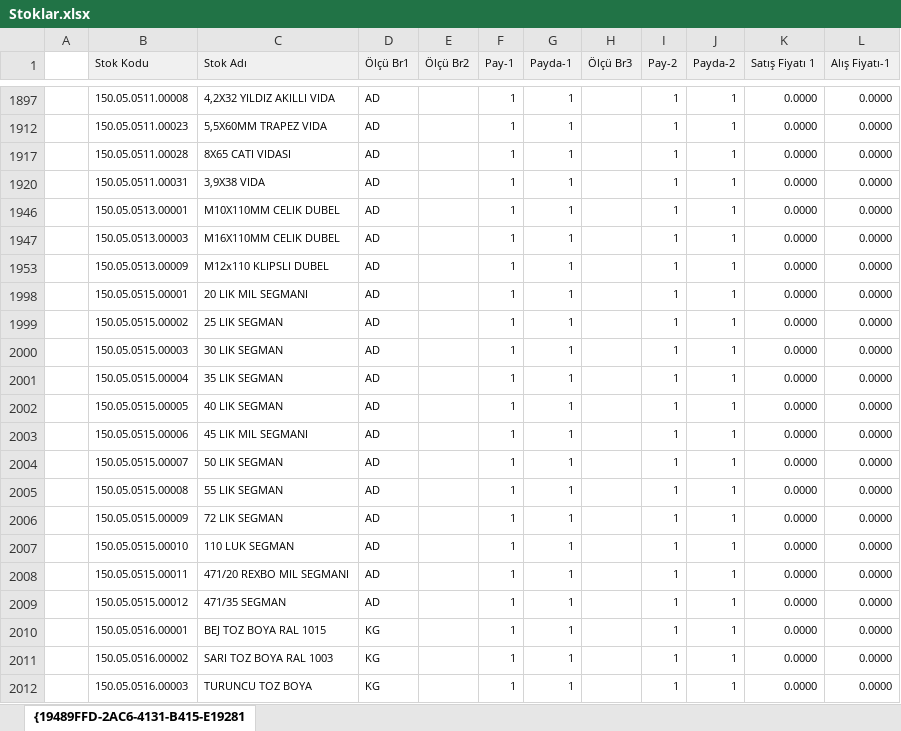
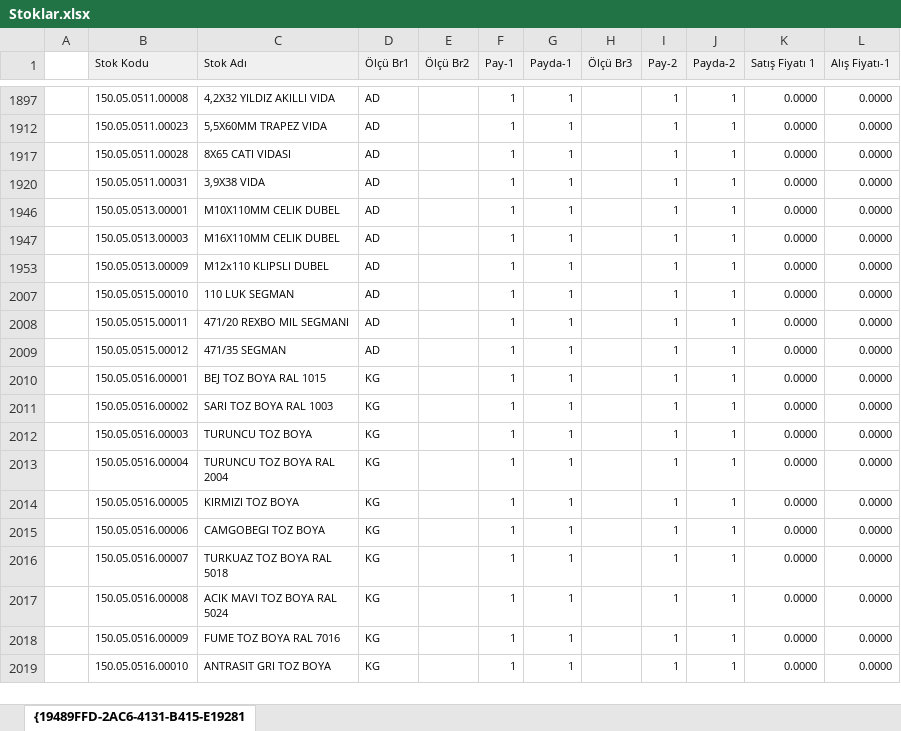
Before and after one commit to fkucuk35/deppo, an Excel workbook: tools/import/Stoklar.xlsx, sheet {19489FFD-2AC6-4131-B415-E19281, drawn as a sheet; only a part is shown, gaps mark what is left out; the shorter side is filled out with more unchanged rows; values as stored, in another font and other column widths than the file's, no borders; the diff names each change by its address in the sheet, - before the commit and + after, or states it on an @@ line.

```diff
--- a/tools/import/Stoklar.xlsx (sheet {19489FFD-2AC6-4131-B415-E19281)
+++ b/tools/import/Stoklar.xlsx (sheet {19489FFD-2AC6-4131-B415-E19281)
-row 1998:  | 150.05.0515.00001 | 20 LIK MIL SEGMANI | AD |  | 1 | 1 |  | 1 | 1 | 0.0000 | 0.0000
-row 1999:  | 150.05.0515.00002 | 25 LIK SEGMAN | AD |  | 1 | 1 |  | 1 | 1 | 0.0000 | 0.0000
-row 2000:  | 150.05.0515.00003 | 30 LIK SEGMAN | AD |  | 1 | 1 |  | 1 | 1 | 0.0000 | 0.0000
-row 2001:  | 150.05.0515.00004 | 35 LIK SEGMAN | AD |  | 1 | 1 |  | 1 | 1 | 0.0000 | 0.0000
-row 2002:  | 150.05.0515.00005 | 40 LIK SEGMAN | AD |  | 1 | 1 |  | 1 | 1 | 0.0000 | 0.0000
-row 2003:  | 150.05.0515.00006 | 45 LIK MIL SEGMANI | AD |  | 1 | 1 |  | 1 | 1 | 0.0000 | 0.0000
-row 2004:  | 150.05.0515.00007 | 50 LIK SEGMAN | AD |  | 1 | 1 |  | 1 | 1 | 0.0000 | 0.0000
-row 2005:  | 150.05.0515.00008 | 55 LIK SEGMAN | AD |  | 1 | 1 |  | 1 | 1 | 0.0000 | 0.0000
-row 2006:  | 150.05.0515.00009 | 72 LIK SEGMAN | AD |  | 1 | 1 |  | 1 | 1 | 0.0000 | 0.0000
```
Also changed, not shown: hidden cells, 2 other files.
